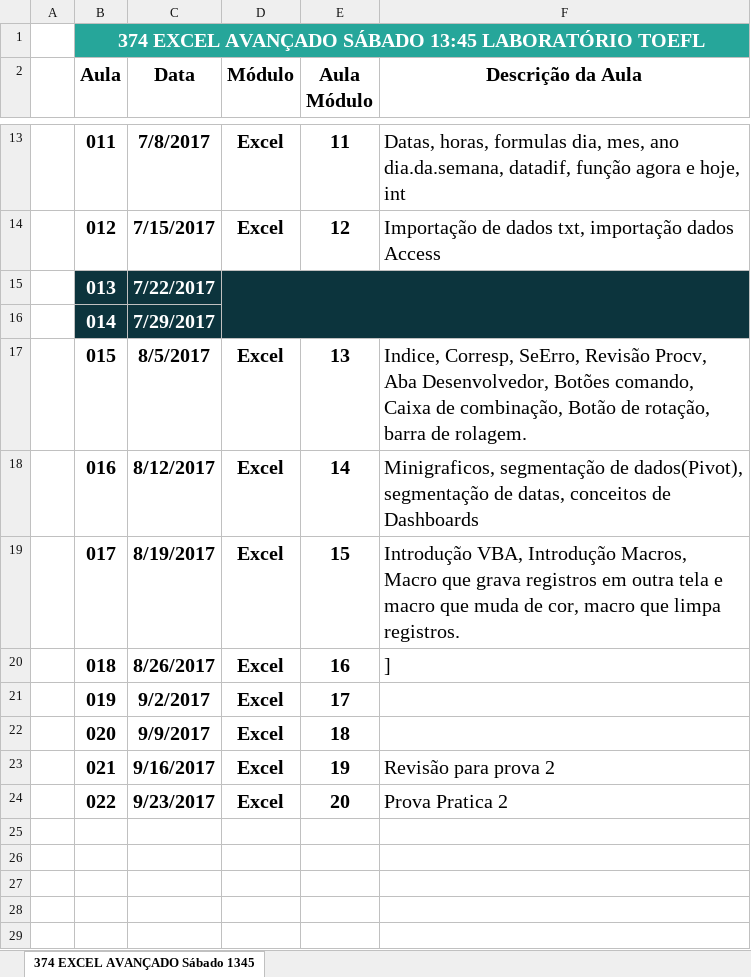
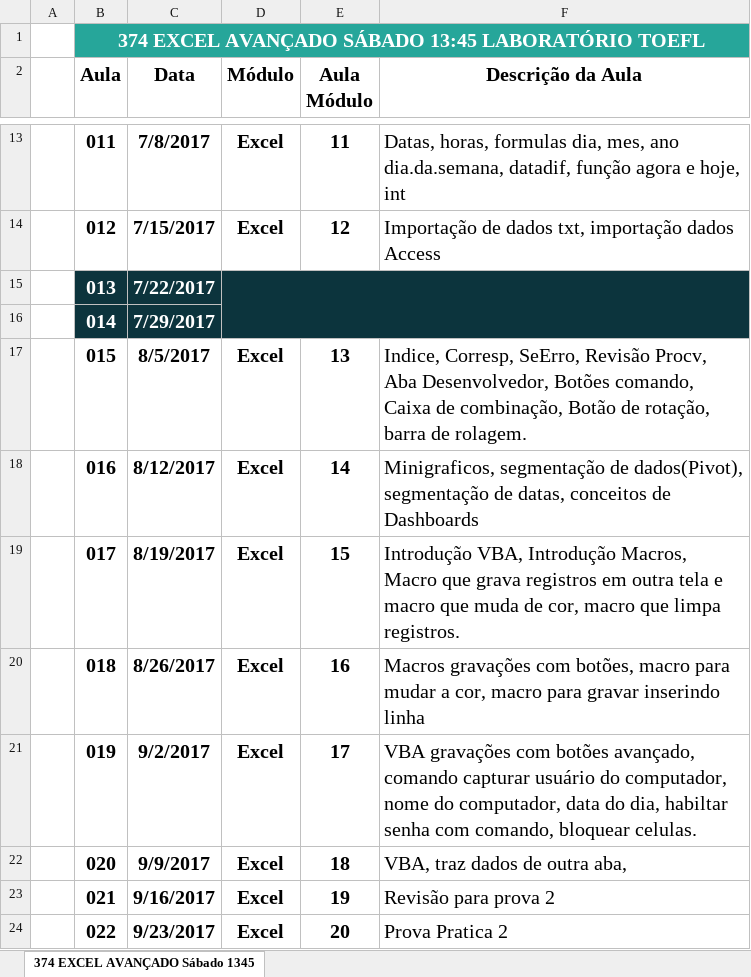
Before and after one commit to Marcsuper/TeachX, an Excel workbook: Turma Maio 2017/Diario de Bordo turma 347.xlsx, sheet 374 EXCEL AVANÇADO Sábado 1345, drawn as a sheet; only a part is shown, gaps mark what is left out; values as stored, in another font and other column widths than the file's, no borders; the diff names each change by its address in the sheet, - before the commit and + after, or states it on an @@ line.

```diff
--- a/Turma Maio 2017/Diario de Bordo turma 347.xlsx (sheet 374 EXCEL AVANÇADO Sábado 1345)
+++ b/Turma Maio 2017/Diario de Bordo turma 347.xlsx (sheet 374 EXCEL AVANÇADO Sábado 1345)
-F20 (Descrição da Aula): ]
+F20 (Descrição da Aula): Macros gravações com botões, macro para mudar a cor, macro para gravar inserindo linha
-F21 (Descrição da Aula): (empty)
+F21 (Descrição da Aula): VBA gravações com botões avançado, comando capturar usuário do computador, nome do computador, data do dia, habiltar senha com comando, bloquear celulas.
-F22 (Descrição da Aula): (empty)
+F22 (Descrição da Aula): VBA, traz dados de outra aba,
```
Also changed, not shown: Turma Maio 2017/Macros/Botão Cadastra Clientes.xlsm, 5 other files.
